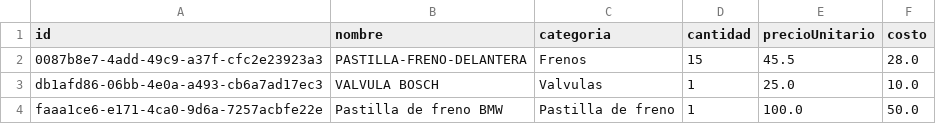
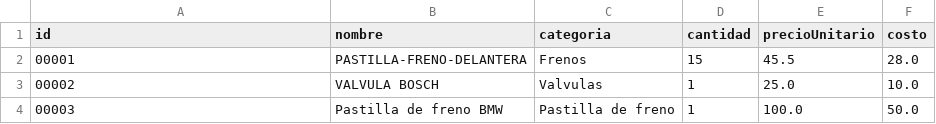
Before and after one commit to miltonmelara/projectoFinal, a CSV file: data/partes.csv, drawn as a sheet.

```diff
--- a/data/partes.csv
+++ b/data/partes.csv
@@ -1,4 +1,4 @@
 id;nombre;categoria;cantidad;precioUnitario;costo
-0087b8e7-4add-49c9-a37f-cfc2e23923a3;PASTILLA-FRENO-DELANTERA;Frenos;15;45.5;28.0
-db1afd86-06bb-4e0a-a493-cb6a7ad17ec3;VALVULA BOSCH;Valvulas;1;25.0;10.0
-faaa1ce6-e171-4ca0-9d6a-7257acbfe22e;Pastilla de freno BMW;Pastilla de freno;1;100.0;50.0
+00001;PASTILLA-FRENO-DELANTERA;Frenos;15;45.5;28.0
+00002;VALVULA BOSCH;Valvulas;1;25.0;10.0
+00003;Pastilla de freno BMW;Pastilla de freno;1;100.0;50.0
```
Also changed, not shown: data/clientes.csv, 27 other files.
